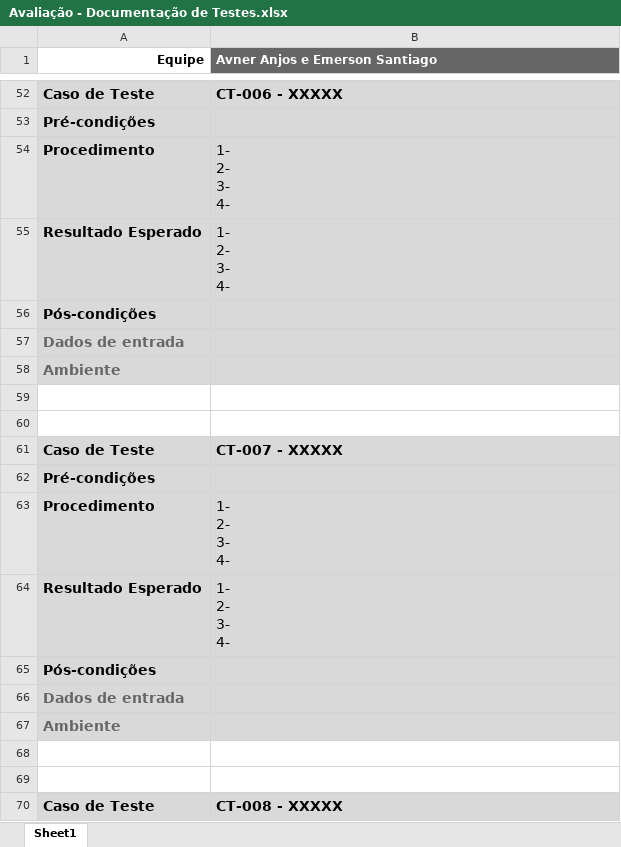
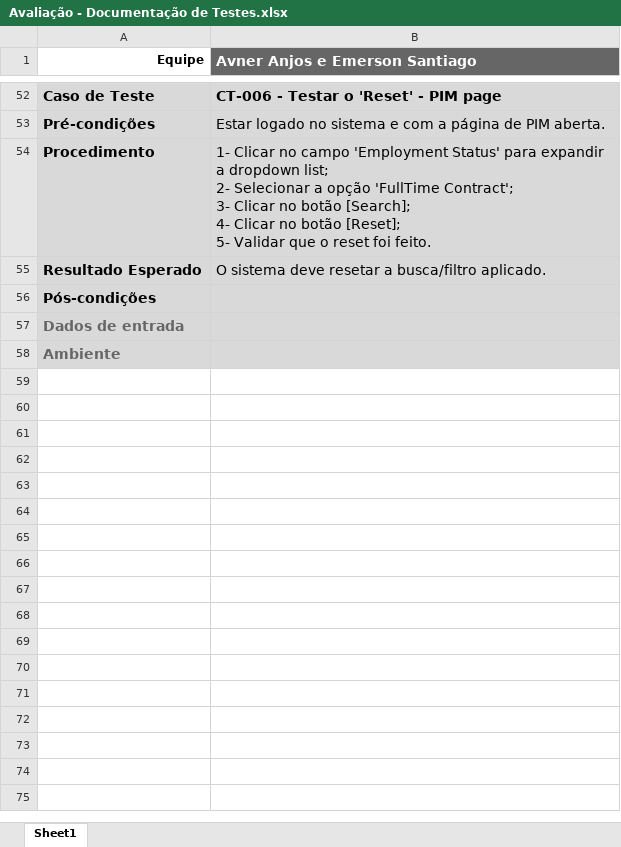
Before and after one commit to avneraanjos/projeto_orange, an Excel workbook: Avaliação - Documentação de Testes.xlsx, sheet Sheet1, drawn as a sheet; only a part is shown, gaps mark what is left out; the shorter side is filled out with more unchanged rows; values as stored, in another font and other column widths than the file's, no borders; removed rows and columns are numbered as before the commit, all else as after; ↵ is a line break in a cell; the diff covers the shown part only; the diff names each change by its address in the sheet, - before the commit and + after, or states it on an @@ line.

Commit message:
Planilha de cenários preenchida

```diff
--- a/Avaliação - Documentação de Testes.xlsx (sheet Sheet1)
+++ b/Avaliação - Documentação de Testes.xlsx (sheet Sheet1)
@@ B1 text size: larger @@
-B52 (Avner Anjos e Emerson Santiago): CT-006 - XXXXX
+B52 (Avner Anjos e Emerson Santiago): CT-006 - Testar o 'Reset' - PIM page
-B53 (Avner Anjos e Emerson Santiago): (empty)
+B53 (Avner Anjos e Emerson Santiago): Estar logado no sistema e com a página de PIM aberta.
-B54 (Avner Anjos e Emerson Santiago): 1- ↵ 2- ↵ 3- ↵ 4-
+B54 (Avner Anjos e Emerson Santiago): 1- Clicar no campo 'Employment Status' para expandir a dropdown list; ↵ 2- Selecionar a opção 'FullTime Contract'; ↵ 3- Clicar no botão [Search]; ↵ 4- Clicar no botão [Reset]; ↵ 5- Validar que o reset foi feito.
-B55 (Avner Anjos e Emerson Santiago): 1- ↵ 2- ↵ 3- ↵ 4-
+B55 (Avner Anjos e Emerson Santiago): O sistema deve resetar a busca/filtro aplicado.
-row 56: Pós-condições
-row 57: Dados de entrada
-row 58: Ambiente
-row 59: (empty)
-row 60: (empty)
-row 61: Caso de Teste | CT-007 - XXXXX
-row 62: Pré-condições
-row 63: Procedimento | 1- ↵ 2- ↵ 3- ↵ 4-
-row 64: Resultado Esperado | 1- ↵ 2- ↵ 3- ↵ 4-
-row 65: Pós-condições
-row 66: Dados de entrada
-row 67: Ambiente
-row 68: (empty)
-row 69: (empty)
-row 70: Caso de Teste | CT-008 - XXXXX
```
Also changed, not shown: 18 added rows, 30 removed rows, 9 moved rows and 7 edited cells elsewhere in this sheet.
